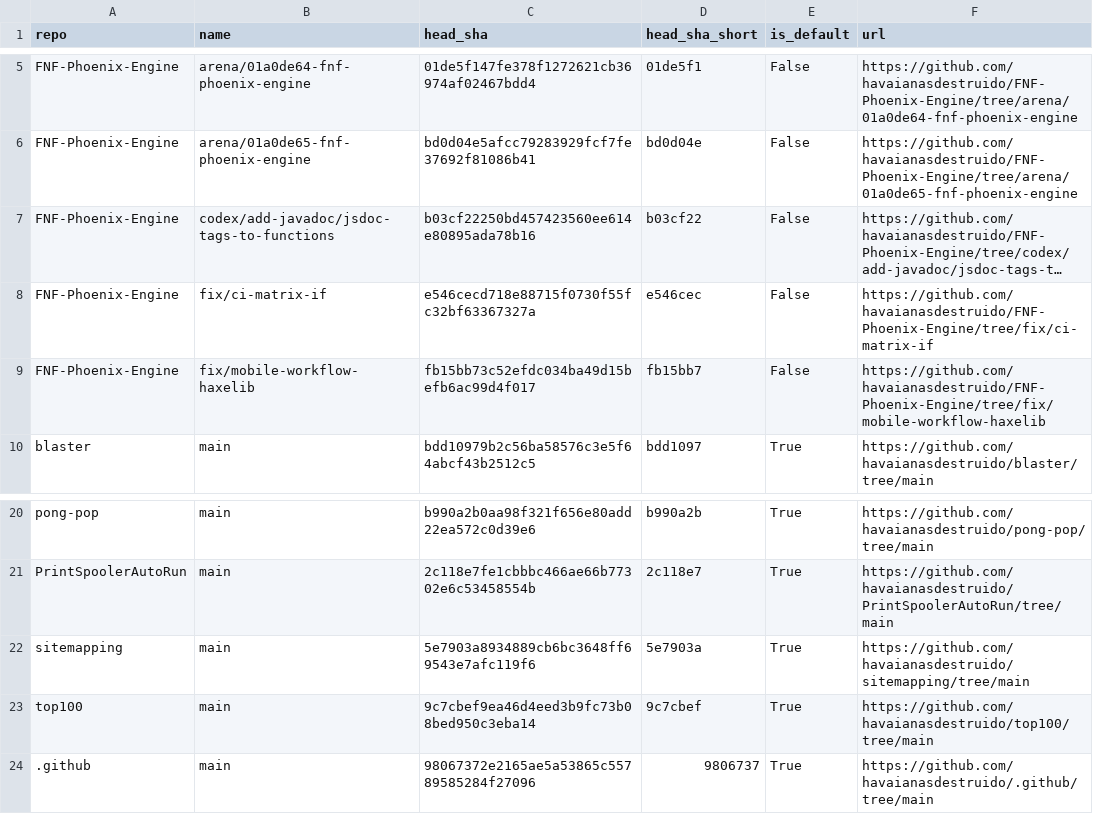
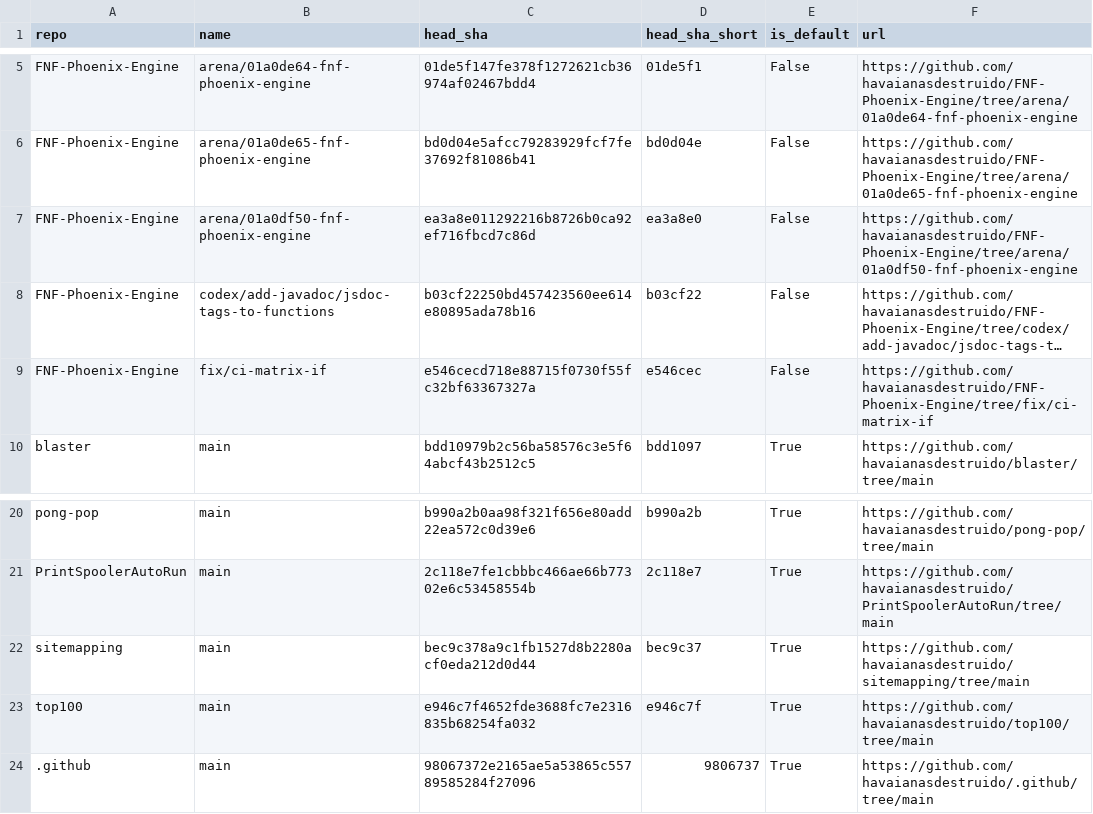
Before and after one commit to havaianasdestruido/sitemapping, a CSV file: reports/branches.csv, drawn as a sheet; only a part is shown, gaps mark what is left out; long unchanged cells end in …; removed rows and columns are numbered as before the commit, all else as after; the diff names each change by its address in the sheet, - before the commit and + after, or states it on an @@ line.

```diff
--- a/reports/branches.csv
+++ b/reports/branches.csv
+row 7: FNF-Phoenix-Engine | arena/01a0df50-fnf-phoenix-engine | ea3a8e011292216b8726b0ca92ef716fbcd7c86d | ea3a8e0 | False | https://github.com/havaianasdestruido/FNF-Phoenix-Engine/tree/arena/01a0df50-fnf-phoenix-engine
-row 9: FNF-Phoenix-Engine | fix/mobile-workflow-haxelib | fb15bb73c52efdc034ba49d15befb6ac99d4f017 | fb15bb7 | False | https://github.com/havaianasdestruido/FNF-Phoenix-Engine/tree/fix/mobile-workflow-haxelib
-C22 (head_sha): 5e7903a8934889cb6bc3648ff69543e7afc119f6
+C22 (head_sha): bec9c378a9c1fb1527d8b2280acf0eda212d0d44
-D22 (head_sha_short): 5e7903a
+D22 (head_sha_short): bec9c37
-C23 (head_sha): 9c7cbef9ea46d4eed3b9fc73b08bed950c3eba14
+C23 (head_sha): e946c7f4652fde3688fc7e2316835b68254fa032
-D23 (head_sha_short): 9c7cbef
+D23 (head_sha_short): e946c7f
```
Also changed, not shown: reports/commits.csv, reports/contributors.csv, 19 other files.
